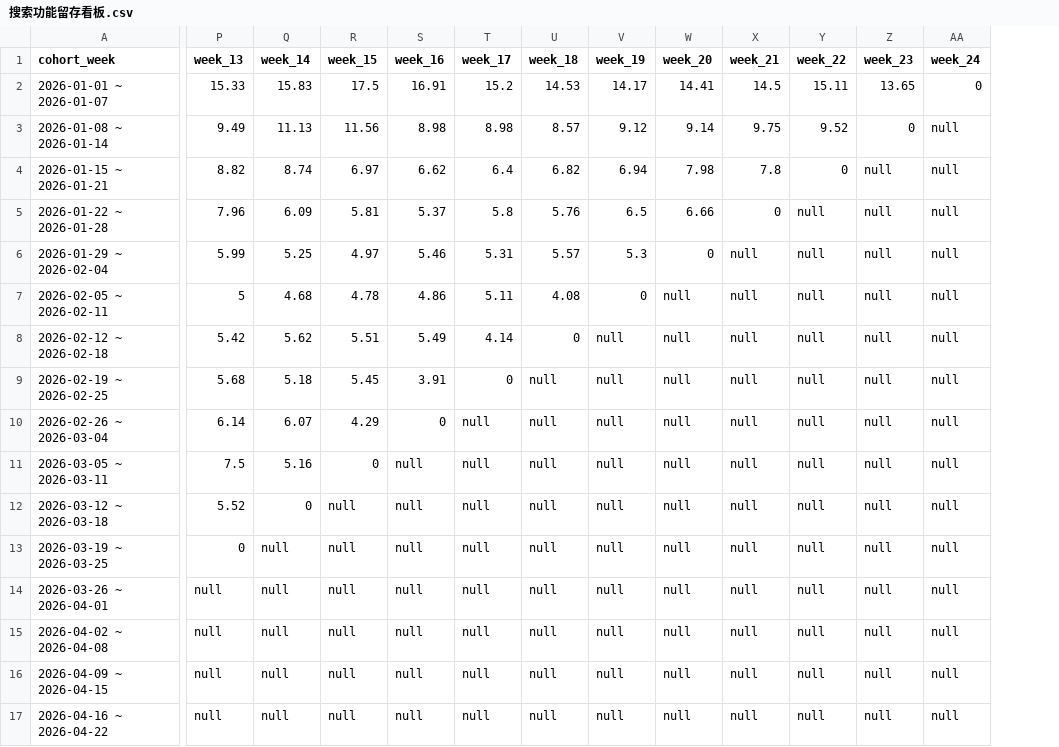
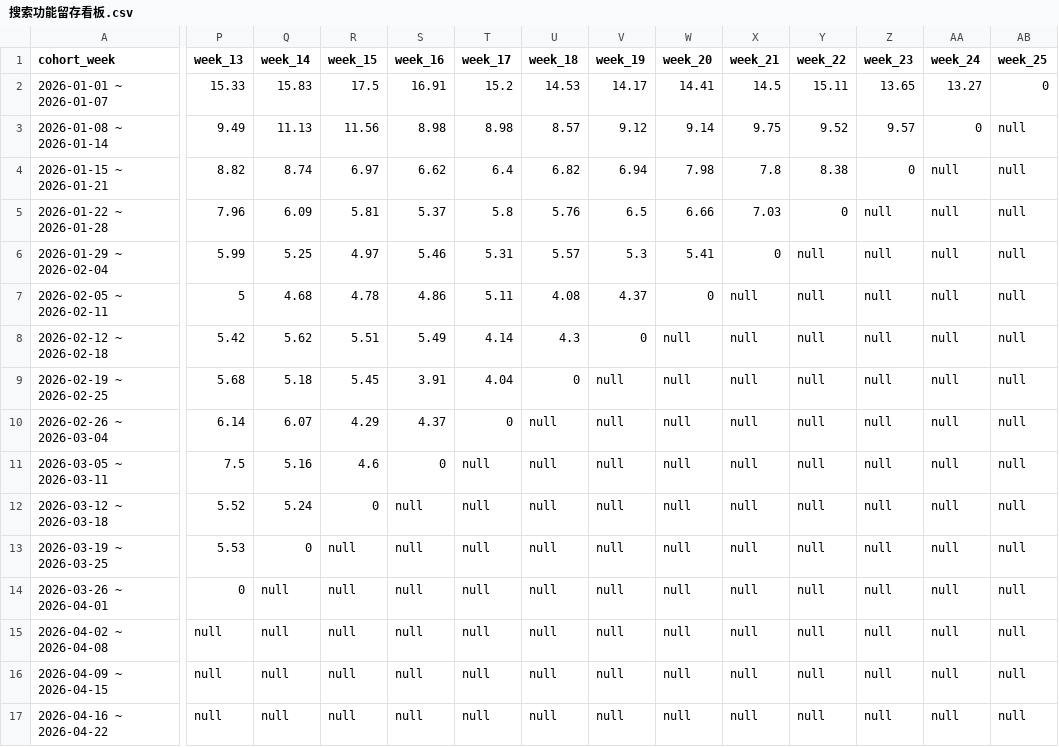
Before and after one commit to shockey0328/czx, a CSV file: 搜索数据看板（周度）/搜索功能留存看板.csv, drawn as a sheet; only a part is shown, gaps mark what is left out; the diff covers the shown part only; the diff names each change by its address in the sheet, - before the commit and + after, or states it on an @@ line.

```diff
--- a/搜索数据看板（周度）/搜索功能留存看板.csv
+++ b/搜索数据看板（周度）/搜索功能留存看板.csv
+column AB (week_25), rows 2-17: 0 | null | null | null | null | null | null | null | null | null | null | null | null | null | null | null
-AA2 (week_24): 0
+AA2 (week_24): 13.27
-Z3 (week_23): 0
+Z3 (week_23): 9.57
-AA3 (week_24): null
+AA3 (week_24): 0
-Y4 (week_22): 0
+Y4 (week_22): 8.38
-Z4 (week_23): null
+Z4 (week_23): 0
-X5 (week_21): 0
+X5 (week_21): 7.03
-Y5 (week_22): null
+Y5 (week_22): 0
-W6 (week_20): 0
+W6 (week_20): 5.41
-X6 (week_21): null
+X6 (week_21): 0
-V7 (week_19): 0
+V7 (week_19): 4.37
-W7 (week_20): null
+W7 (week_20): 0
-U8 (week_18): 0
+U8 (week_18): 4.3
-V8 (week_19): null
+V8 (week_19): 0
-T9 (week_17): 0
+T9 (week_17): 4.04
-U9 (week_18): null
+U9 (week_18): 0
-S10 (week_16): 0
+S10 (week_16): 4.37
-T10 (week_17): null
+T10 (week_17): 0
-R11 (week_15): 0
+R11 (week_15): 4.6
-S11 (week_16): null
+S11 (week_16): 0
-Q12 (week_14): 0
+Q12 (week_14): 5.24
-R12 (week_15): null
+R12 (week_15): 0
-P13 (week_13): 0
+P13 (week_13): 5.53
-Q13 (week_14): null
+Q13 (week_14): 0
-P14 (week_13): null
+P14 (week_13): 0
```
Also changed, not shown: 1 added row and 23 edited cells elsewhere in this file, 搜索数据看板（周度）/搜索次数转化率.csv, 搜索数据看板（周度）/搜索用户转化率.csv, 9 other files.
